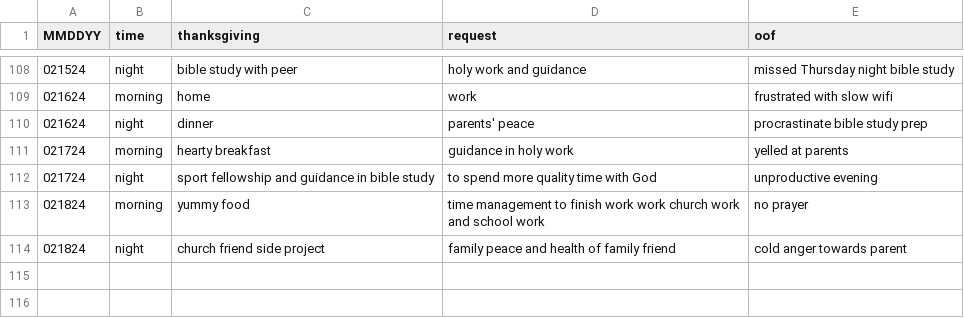
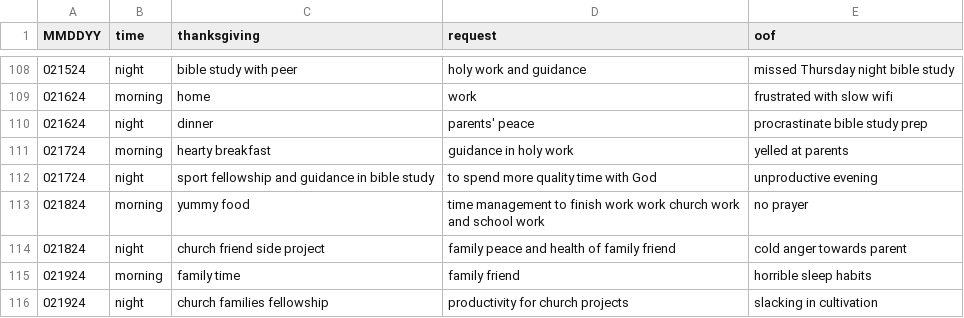
Before and after one commit to marko-polo-cheno/scribblingScribe, a CSV file: prayer_log.csv, drawn as a sheet; only a part is shown, gaps mark what is left out; the diff names each change by its address in the sheet, - before the commit and + after, or states it on an @@ line.

Commit message:
Update prayer_log.csv

```diff
--- a/prayer_log.csv
+++ b/prayer_log.csv
+row 115: 021924 | morning | family time | family friend | horrible sleep habits
+row 116: 021924 | night | church families fellowship | productivity for church projects | slacking in cultivation
```
